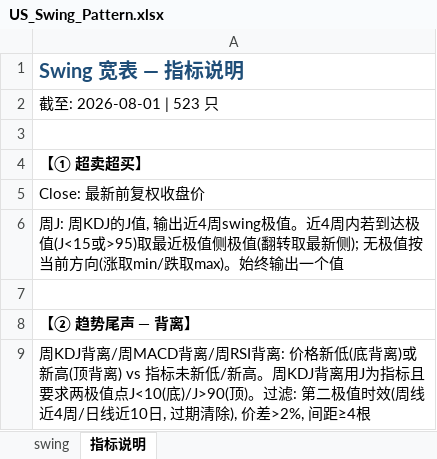
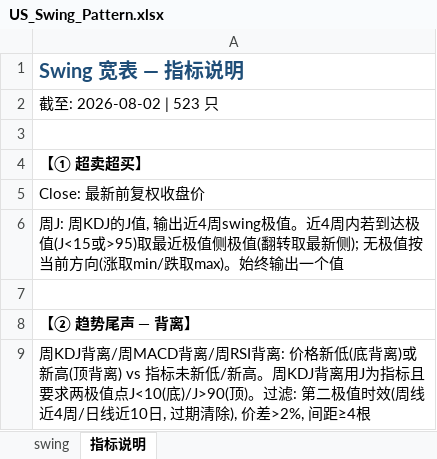
Before and after one commit to jibom/trend-equity-screener, an Excel workbook: hk_swing_pattern/US_Swing_Pattern.xlsx, sheet 指标说明, drawn as a sheet; only a part is shown; values as stored, in another font and other column widths than the file's, no borders; the diff names each change by its address in the sheet, - before the commit and + after, or states it on an @@ line.

```diff
--- a/hk_swing_pattern/US_Swing_Pattern.xlsx (sheet 指标说明)
+++ b/hk_swing_pattern/US_Swing_Pattern.xlsx (sheet 指标说明)
-A2: 截至: 2026-08-01 | 523 只
+A2: 截至: 2026-08-02 | 523 只
```
Also changed, not shown: public/hk_swing_pattern/US_Swing_Pattern.xlsx, 2 other files.
